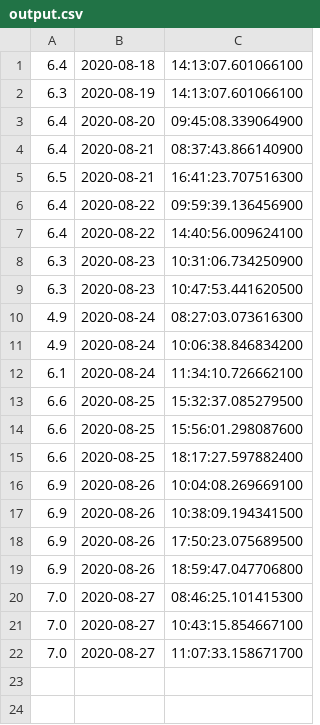
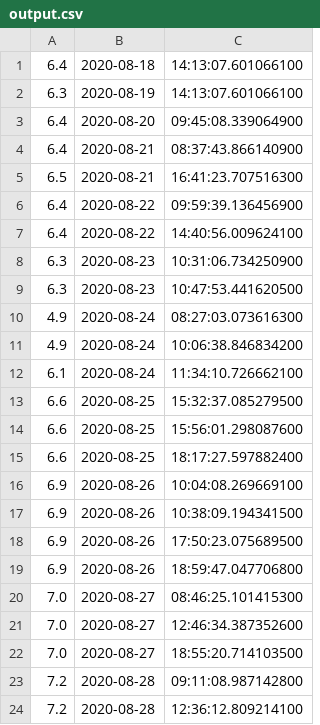
Before and after one commit to senf-f/ambrose, a CSV file: output.csv, drawn as a sheet.

```diff
--- a/output.csv
+++ b/output.csv
@@ -20,3 +20,5 @@
 7.0,2020-08-27,08:46:25.101415300
-7.0,2020-08-27,10:43:15.854667100
-7.0,2020-08-27,11:07:33.158671700
+7.0,2020-08-27,12:46:34.387352600
+7.0,2020-08-27,18:55:20.714103500
+7.2,2020-08-28,09:11:08.987142800
+7.2,2020-08-28,12:36:12.809214100
```
Also changed, not shown: 3 other files.
